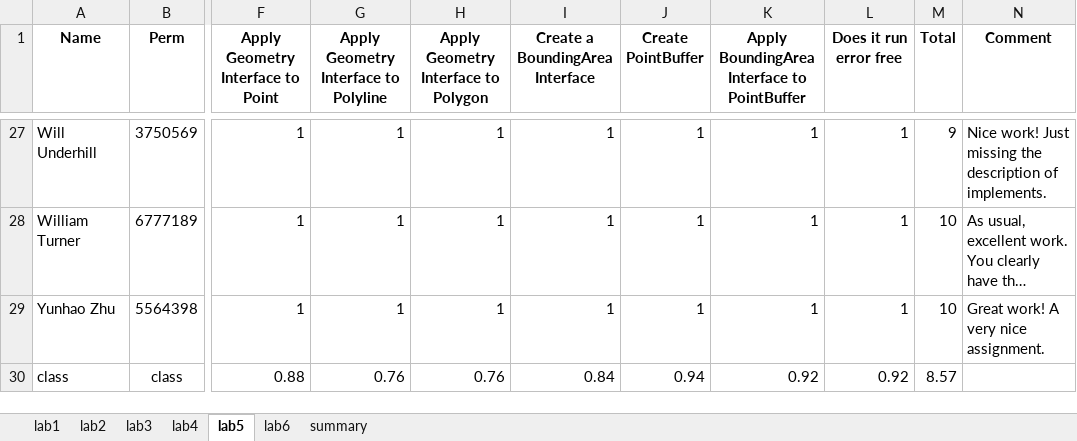
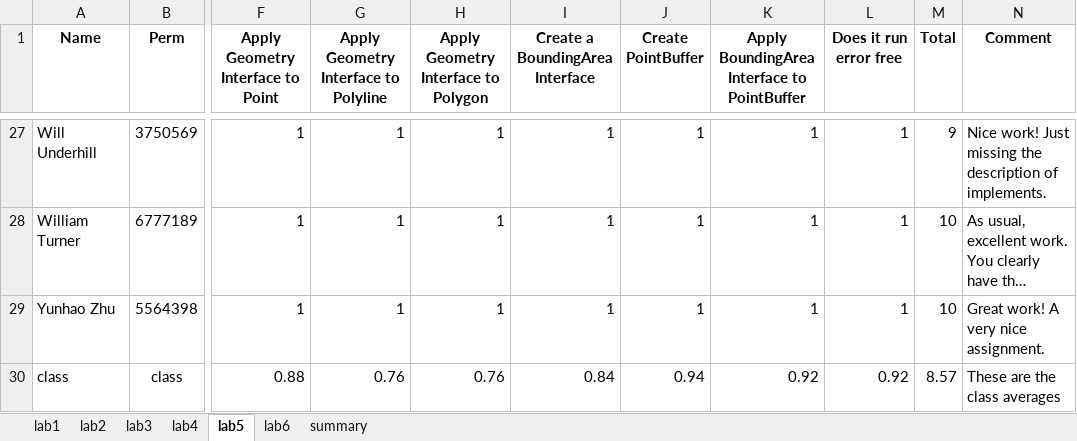
Before and after one commit to mikejohnson51/geog178, an Excel workbook: inst/geog178_gradebook_2020/data/grades.xlsx, sheet lab5, drawn as a sheet; only a part is shown, gaps mark what is left out; long unchanged cells end in …; values as stored, in another font and other column widths than the file's, no borders; the diff names each change by its address in the sheet, - before the commit and + after, or states it on an @@ line.

```diff
--- a/inst/geog178_gradebook_2020/data/grades.xlsx (sheet lab5)
+++ b/inst/geog178_gradebook_2020/data/grades.xlsx (sheet lab5)
-N30 (Comment): (empty)
+N30 (Comment): These are the class averages
```
Also changed, not shown: sheet lab4, 5 other files.
